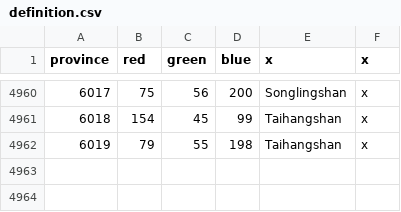
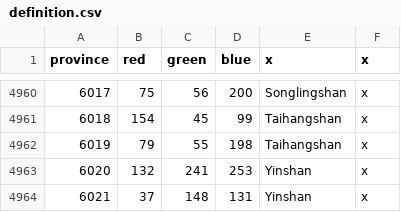
Before and after one commit to linkcccp/MNGExtension, a CSV file: MNG/map/definition.csv, drawn as a sheet; only a part is shown, gaps mark what is left out; the diff names each change by its address in the sheet, - before the commit and + after, or states it on an @@ line.

Commit message:
开始添加阴山

```diff
--- a/MNG/map/definition.csv
+++ b/MNG/map/definition.csv
+row 4963: 6020 | 132 | 241 | 253 | Yinshan | x
+row 4964: 6021 | 37 | 148 | 131 | Yinshan | x
```
